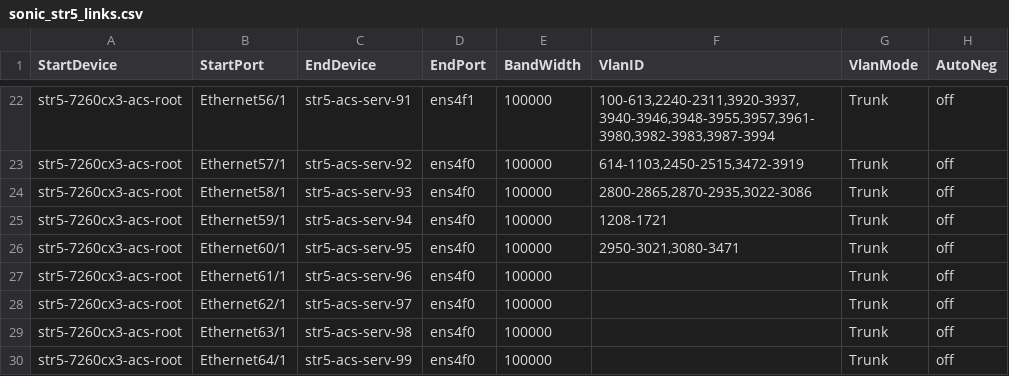
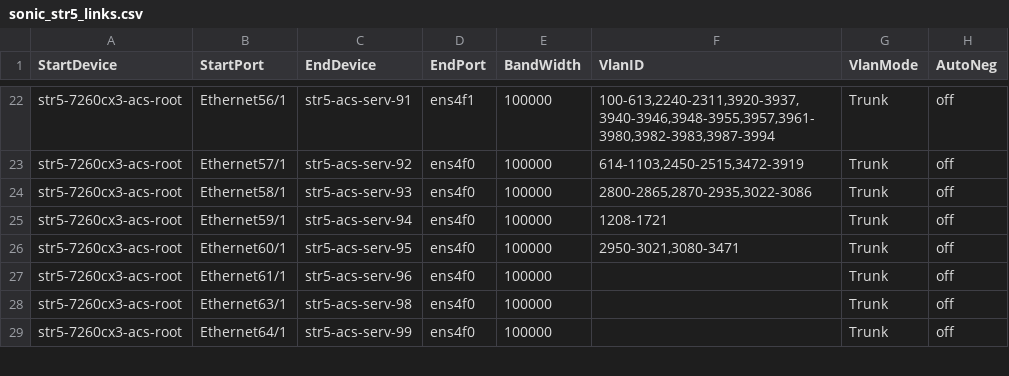
Before and after one commit to Pterosaur/sonic-mgmt, a CSV file: ansible/files/sonic_str5_links.csv, drawn as a sheet; only a part is shown, gaps mark what is left out; the diff names each change by its address in the sheet, - before the commit and + after, or states it on an @@ line.

```diff
--- a/ansible/files/sonic_str5_links.csv
+++ b/ansible/files/sonic_str5_links.csv
-row 28: str5-7260cx3-acs-root | Ethernet62/1 | str5-acs-serv-97 | ens4f0 | 100000 |  | Trunk | off
```
Also changed, not shown: 1 other file.
